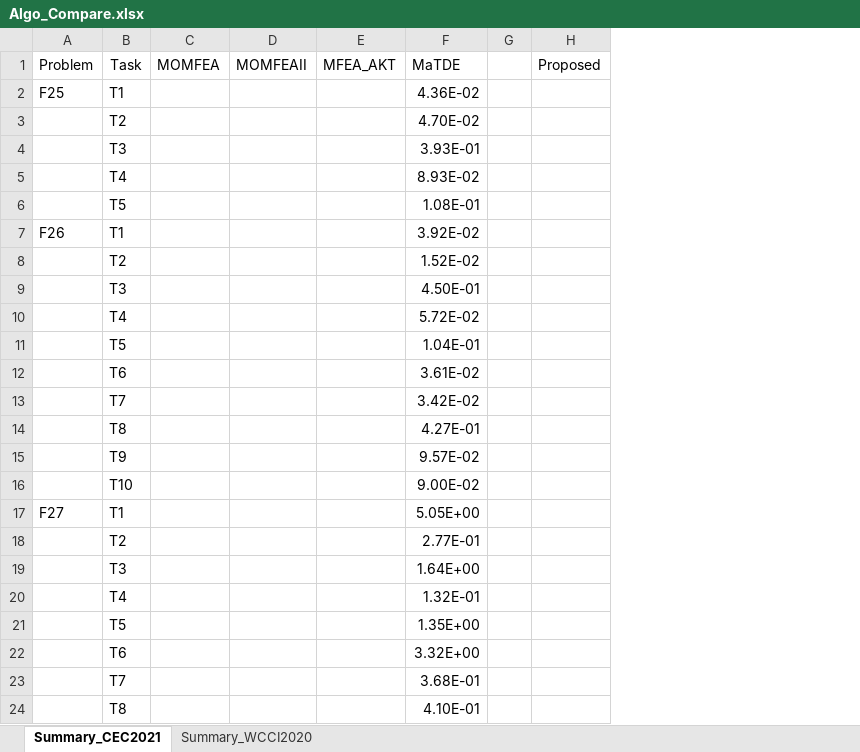
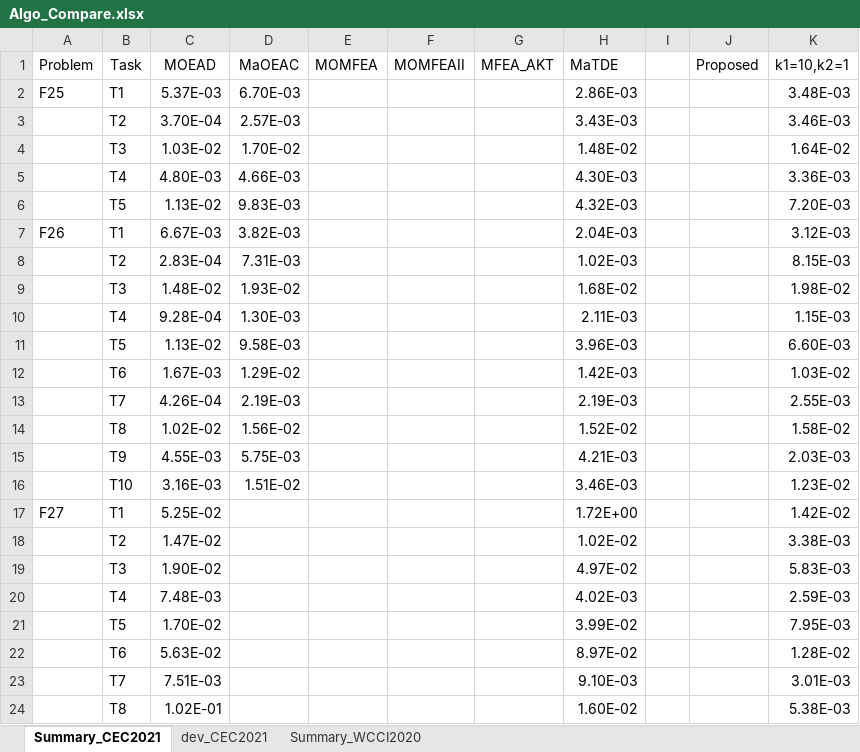
Before and after one commit to BjChacha/CEC2021, an Excel workbook: Algo_Compare.xlsx, sheet Summary_CEC2021, drawn as a sheet; only a part is shown; values as stored, in another font and other column widths than the file's, no borders; removed rows and columns are numbered as before the commit, all else as after; the diff covers the shown part only; the diff names each change by its address in the sheet, - before the commit and + after, or states it on an @@ line.

```diff
--- a/Algo_Compare.xlsx (sheet Summary_CEC2021)
+++ b/Algo_Compare.xlsx (sheet Summary_CEC2021)
+sheet tab: dev_CEC2021
+column C (MOEAD), rows 2-7: 5.37E-03 | 3.70E-04 | 1.03E-02 | 4.80E-03 | 1.13E-02 | 6.67E-03; rows 14-24: 1.02E-02 | 4.55E-03 | 3.16E-03 | 5.25E-02 | 1.47E-02 | 1.90E-02 | 7.48E-03 | 1.70E-02 | 5.63E-02 | 7.51E-03 | 1.02E-01
+column D (MaOEAC), rows 2-7: 6.70E-03 | 2.57E-03 | 1.70E-02 | 4.66E-03 | 9.83E-03 | 3.82E-03; rows 14-16: 1.56E-02 | 5.75E-03 | 1.51E-02
+column K (k1=10,k2=1), rows 2-7: 3.48E-03 | 3.46E-03 | 1.64E-02 | 3.36E-03 | 7.20E-03 | 3.12E-03; rows 14-24: 1.58E-02 | 2.03E-03 | 1.23E-02 | 1.42E-02 | 3.38E-03 | 5.83E-03 | 2.59E-03 | 7.95E-03 | 1.28E-02 | 3.01E-03 | 5.38E-03
-H2 (MaTDE): 4.36E-02
+H2 (MaTDE): 2.86E-03
-H3 (MaTDE): 4.70E-02
+H3 (MaTDE): 3.43E-03
-H4 (MaTDE): 3.93E-01
+H4 (MaTDE): 1.48E-02
-H5 (MaTDE): 8.93E-02
+H5 (MaTDE): 4.30E-03
-H6 (MaTDE): 1.08E-01
+H6 (MaTDE): 4.32E-03
-H7 (MaTDE): 3.92E-02
+H7 (MaTDE): 2.04E-03
+row 8:  | T2 | 2.83E-04 | 7.31E-03 |  |  |  | 1.02E-03 |  |  | 8.15E-03
+row 9:  | T3 | 1.48E-02 | 1.93E-02 |  |  |  | 1.68E-02 |  |  | 1.98E-02
+row 10:  | T4 | 9.28E-04 | 1.30E-03 |  |  |  | 2.11E-03 |  |  | 1.15E-03
+row 11:  | T5 | 1.13E-02 | 9.58E-03 |  |  |  | 3.96E-03 |  |  | 6.60E-03
+row 12:  | T6 | 1.67E-03 | 1.29E-02 |  |  |  | 1.42E-03 |  |  | 1.03E-02
+row 13:  | T7 | 4.26E-04 | 2.19E-03 |  |  |  | 2.19E-03 |  |  | 2.55E-03
-B14 (Task): T2
+B14 (Task): T8
-row 9:  | T3 |  |  |  | 4.50E-01
-row 10:  | T4 |  |  |  | 5.72E-02
-row 11:  | T5 |  |  |  | 1.04E-01
-row 12:  | T6 |  |  |  | 3.61E-02
-row 13:  | T7 |  |  |  | 3.42E-02
-row 14:  | T8 |  |  |  | 4.27E-01
-H15 (MaTDE): 9.57E-02
+H15 (MaTDE): 4.21E-03
-H16 (MaTDE): 9.00E-02
+H16 (MaTDE): 3.46E-03
-H17 (MaTDE): 5.05E+00
+H17 (MaTDE): 1.72E+00
-H18 (MaTDE): 2.77E-01
+H18 (MaTDE): 1.02E-02
-H19 (MaTDE): 1.64E+00
+H19 (MaTDE): 4.97E-02
-H20 (MaTDE): 1.32E-01
+H20 (MaTDE): 4.02E-03
-H21 (MaTDE): 1.35E+00
+H21 (MaTDE): 3.99E-02
-H22 (MaTDE): 3.32E+00
+H22 (MaTDE): 8.97E-02
-H23 (MaTDE): 3.68E-01
+H23 (MaTDE): 9.10E-03
-H24 (MaTDE): 4.10E-01
+H24 (MaTDE): 1.60E-02
```
Also changed, not shown: 22 edited cells elsewhere in this sheet, 6 other files.
